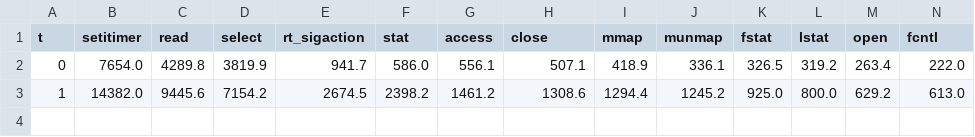
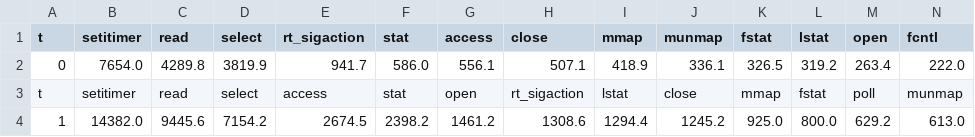
Before and after one commit to Carmofrasao/TCC, a CSV file: histogramas/media/file-manager-frasao.csv, drawn as a sheet; only a part is shown; rows hold the shown columns only; the diff names each change by its address in the sheet, - before the commit and + after, or states it on an @@ line.

```diff
--- a/histogramas/media/file-manager-frasao.csv
+++ b/histogramas/media/file-manager-frasao.csv
+row 3: t | setitimer | read | select | access | stat | open | rt_sigaction | lstat | close | mmap | fstat | poll | munmap
```
Also changed, not shown: histogramas/media/file-manager-ruschel.csv, histogramas/media/simple-file-ruschel.csv, 10 other files.
